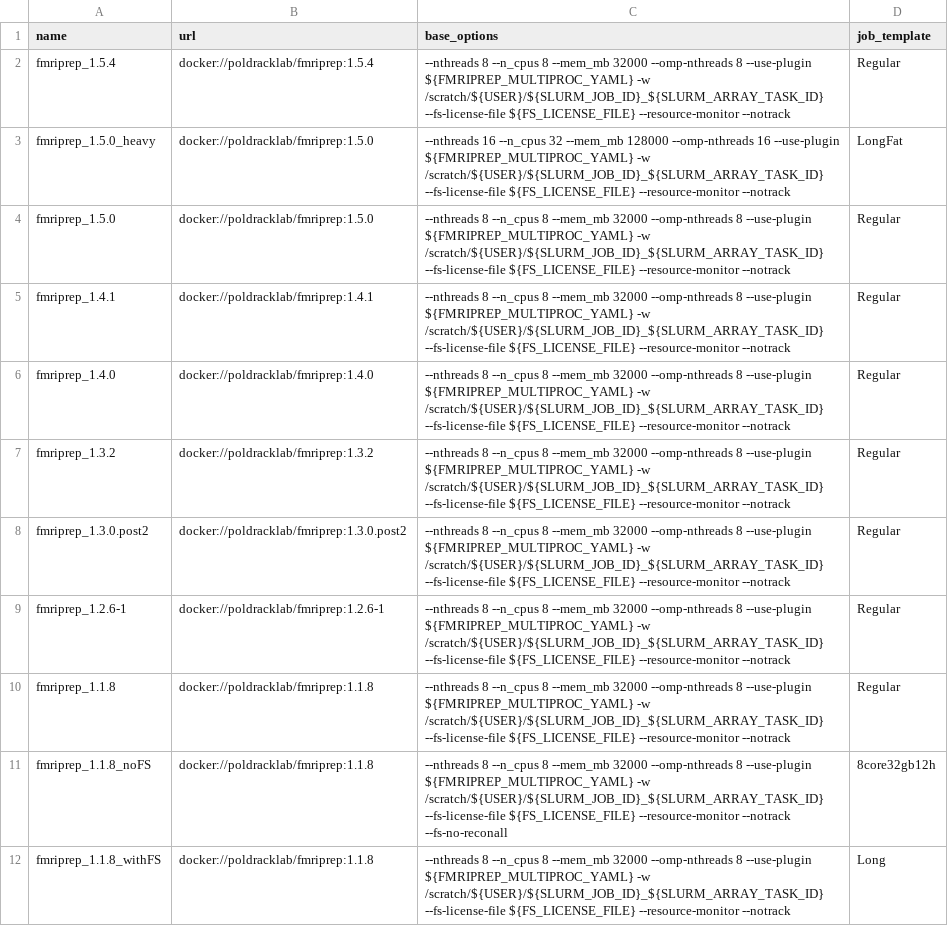
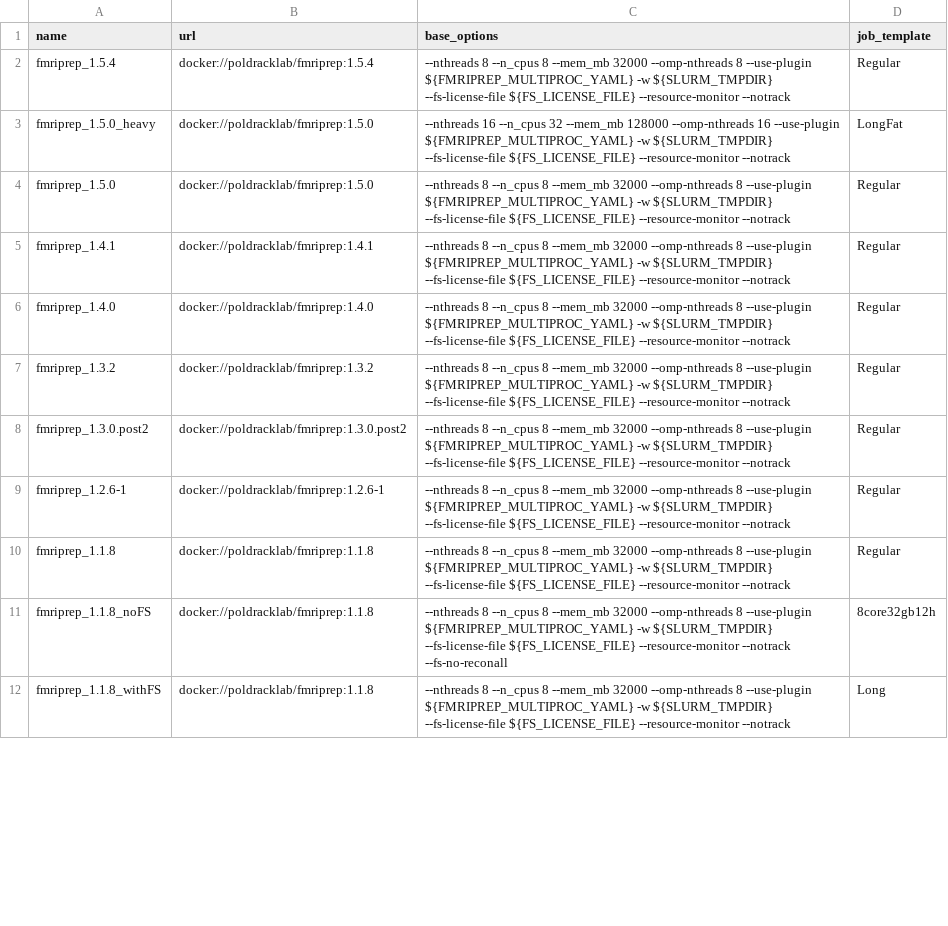
Before and after one commit to khanlab/neuroglia-helpers, a TSV file: bids-apps.tsv, drawn as a sheet; only a part is shown; the diff covers the shown part only.

Commit message:
updated -w to use SLURM_TMPDIR (localscratch)

```diff
--- a/bids-apps.tsv
+++ b/bids-apps.tsv
@@ -1,12 +1,12 @@
 name	url	base_options	job_template
-fmriprep_1.5.4	docker://poldracklab/fmriprep:1.5.4	--nthreads 8 --n_cpus 8 --mem_mb 32000 --omp-nthreads 8 --use-plugin ${FMRIPREP_MULTIPROC_YAML} -w /scratch/${USER}/${SLURM_JOB_ID}_${SLURM_ARRAY_TASK_ID} --fs-license-file ${FS_LICENSE_FILE} --resource-monitor --notrack	Regular
-fmriprep_1.5.0_heavy	docker://poldracklab/fmriprep:1.5.0	--nthreads 16 --n_cpus 32 --mem_mb 128000 --omp-nthreads 16 --use-plugin ${FMRIPREP_MULTIPROC_YAML} -w /scratch/${USER}/${SLURM_JOB_ID}_${SLURM_ARRAY_TASK_ID} --fs-license-file ${FS_LICENSE_FILE} --resource-monitor --notrack	LongFat
-fmriprep_1.5.0	docker://poldracklab/fmriprep:1.5.0	--nthreads 8 --n_cpus 8 --mem_mb 32000 --omp-nthreads 8 --use-plugin ${FMRIPREP_MULTIPROC_YAML} -w /scratch/${USER}/${SLURM_JOB_ID}_${SLURM_ARRAY_TASK_ID} --fs-license-file ${FS_LICENSE_FILE} --resource-monitor --notrack	Regular
-fmriprep_1.4.1	docker://poldracklab/fmriprep:1.4.1	--nthreads 8 --n_cpus 8 --mem_mb 32000 --omp-nthreads 8 --use-plugin ${FMRIPREP_MULTIPROC_YAML} -w /scratch/${USER}/${SLURM_JOB_ID}_${SLURM_ARRAY_TASK_ID} --fs-license-file ${FS_LICENSE_FILE} --resource-monitor --notrack	Regular
-fmriprep_1.4.0	docker://poldracklab/fmriprep:1.4.0	--nthreads 8 --n_cpus 8 --mem_mb 32000 --omp-nthreads 8 --use-plugin ${FMRIPREP_MULTIPROC_YAML} -w /scratch/${USER}/${SLURM_JOB_ID}_${SLURM_ARRAY_TASK_ID} --fs-license-file ${FS_LICENSE_FILE} --resource-monitor --notrack	Regular
-fmriprep_1.3.2	docker://poldracklab/fmriprep:1.3.2	--nthreads 8 --n_cpus 8 --mem_mb 32000 --omp-nthreads 8 --use-plugin ${FMRIPREP_MULTIPROC_YAML} -w /scratch/${USER}/${SLURM_JOB_ID}_${SLURM_ARRAY_TASK_ID} --fs-license-file ${FS_LICENSE_FILE} --resource-monitor --notrack	Regular
-fmriprep_1.3.0.post2	docker://poldracklab/fmriprep:1.3.0.post2	--nthreads 8 --n_cpus 8 --mem_mb 32000 --omp-nthreads 8 --use-plugin ${FMRIPREP_MULTIPROC_YAML} -w /scratch/${USER}/${SLURM_JOB_ID}_${SLURM_ARRAY_TASK_ID} --fs-license-file ${FS_LICENSE_FILE} --resource-monitor --notrack	Regular
-fmriprep_1.2.6-1	docker://poldracklab/fmriprep:1.2.6-1	--nthreads 8 --n_cpus 8 --mem_mb 32000 --omp-nthreads 8 --use-plugin ${FMRIPREP_MULTIPROC_YAML} -w /scratch/${USER}/${SLURM_JOB_ID}_${SLURM_ARRAY_TASK_ID} --fs-license-file ${FS_LICENSE_FILE} --resource-monitor --notrack	Regular
-fmriprep_1.1.8	docker://poldracklab/fmriprep:1.1.8	--nthreads 8 --n_cpus 8 --mem_mb 32000 --omp-nthreads 8 --use-plugin ${FMRIPREP_MULTIPROC_YAML} -w /scratch/${USER}/${SLURM_JOB_ID}_${SLURM_ARRAY_TASK_ID} --fs-license-file ${FS_LICENSE_FILE} --resource-monitor --notrack	Regular
-fmriprep_1.1.8_noFS	docker://poldracklab/fmriprep:1.1.8	--nthreads 8 --n_cpus 8 --mem_mb 32000 --omp-nthreads 8 --use-plugin ${FMRIPREP_MULTIPROC_YAML} -w /scratch/${USER}/${SLURM_JOB_ID}_${SLURM_ARRAY_TASK_ID} --fs-license-file ${FS_LICENSE_FILE} --resource-monitor --notrack --fs-no-reconall	8core32gb12h
-fmriprep_1.1.8_withFS	docker://poldracklab/fmriprep:1.1.8	--nthreads 8 --n_cpus 8 --mem_mb 32000 --omp-nthreads 8 --use-plugin ${FMRIPREP_MULTIPROC_YAML} -w /scratch/${USER}/${SLURM_JOB_ID}_${SLURM_ARRAY_TASK_ID} --fs-license-file ${FS_LICENSE_FILE} --resource-monitor --notrack	Long
+fmriprep_1.5.4	docker://poldracklab/fmriprep:1.5.4	--nthreads 8 --n_cpus 8 --mem_mb 32000 --omp-nthreads 8 --use-plugin ${FMRIPREP_MULTIPROC_YAML} -w ${SLURM_TMPDIR} --fs-license-file ${FS_LICENSE_FILE} --resource-monitor --notrack	Regular
+fmriprep_1.5.0_heavy	docker://poldracklab/fmriprep:1.5.0	--nthreads 16 --n_cpus 32 --mem_mb 128000 --omp-nthreads 16 --use-plugin ${FMRIPREP_MULTIPROC_YAML} -w ${SLURM_TMPDIR} --fs-license-file ${FS_LICENSE_FILE} --resource-monitor --notrack	LongFat
+fmriprep_1.5.0	docker://poldracklab/fmriprep:1.5.0	--nthreads 8 --n_cpus 8 --mem_mb 32000 --omp-nthreads 8 --use-plugin ${FMRIPREP_MULTIPROC_YAML} -w ${SLURM_TMPDIR} --fs-license-file ${FS_LICENSE_FILE} --resource-monitor --notrack	Regular
+fmriprep_1.4.1	docker://poldracklab/fmriprep:1.4.1	--nthreads 8 --n_cpus 8 --mem_mb 32000 --omp-nthreads 8 --use-plugin ${FMRIPREP_MULTIPROC_YAML} -w ${SLURM_TMPDIR} --fs-license-file ${FS_LICENSE_FILE} --resource-monitor --notrack	Regular
+fmriprep_1.4.0	docker://poldracklab/fmriprep:1.4.0	--nthreads 8 --n_cpus 8 --mem_mb 32000 --omp-nthreads 8 --use-plugin ${FMRIPREP_MULTIPROC_YAML} -w ${SLURM_TMPDIR} --fs-license-file ${FS_LICENSE_FILE} --resource-monitor --notrack	Regular
+fmriprep_1.3.2	docker://poldracklab/fmriprep:1.3.2	--nthreads 8 --n_cpus 8 --mem_mb 32000 --omp-nthreads 8 --use-plugin ${FMRIPREP_MULTIPROC_YAML} -w ${SLURM_TMPDIR} --fs-license-file ${FS_LICENSE_FILE} --resource-monitor --notrack	Regular
+fmriprep_1.3.0.post2	docker://poldracklab/fmriprep:1.3.0.post2	--nthreads 8 --n_cpus 8 --mem_mb 32000 --omp-nthreads 8 --use-plugin ${FMRIPREP_MULTIPROC_YAML} -w ${SLURM_TMPDIR} --fs-license-file ${FS_LICENSE_FILE} --resource-monitor --notrack	Regular
+fmriprep_1.2.6-1	docker://poldracklab/fmriprep:1.2.6-1	--nthreads 8 --n_cpus 8 --mem_mb 32000 --omp-nthreads 8 --use-plugin ${FMRIPREP_MULTIPROC_YAML} -w ${SLURM_TMPDIR} --fs-license-file ${FS_LICENSE_FILE} --resource-monitor --notrack	Regular
+fmriprep_1.1.8	docker://poldracklab/fmriprep:1.1.8	--nthreads 8 --n_cpus 8 --mem_mb 32000 --omp-nthreads 8 --use-plugin ${FMRIPREP_MULTIPROC_YAML} -w ${SLURM_TMPDIR} --fs-license-file ${FS_LICENSE_FILE} --resource-monitor --notrack	Regular
+fmriprep_1.1.8_noFS	docker://poldracklab/fmriprep:1.1.8	--nthreads 8 --n_cpus 8 --mem_mb 32000 --omp-nthreads 8 --use-plugin ${FMRIPREP_MULTIPROC_YAML} -w ${SLURM_TMPDIR} --fs-license-file ${FS_LICENSE_FILE} --resource-monitor --notrack --fs-no-reconall	8core32gb12h
+fmriprep_1.1.8_withFS	docker://poldracklab/fmriprep:1.1.8	--nthreads 8 --n_cpus 8 --mem_mb 32000 --omp-nthreads 8 --use-plugin ${FMRIPREP_MULTIPROC_YAML} -w ${SLURM_TMPDIR} --fs-license-file ${FS_LICENSE_FILE} --resource-monitor --notrack	Long
```
Also changed, not shown: 11 edited cells elsewhere in this file.
